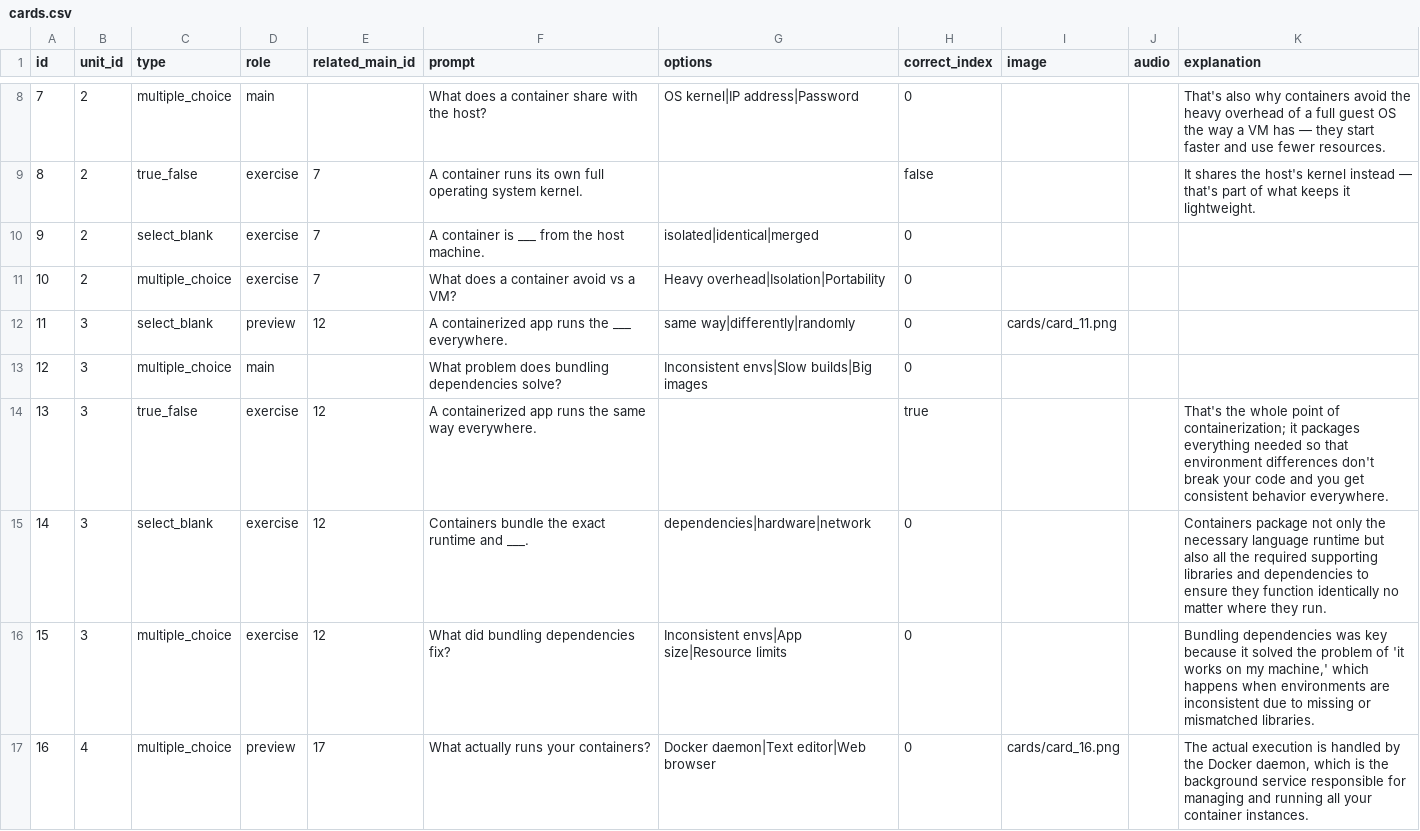
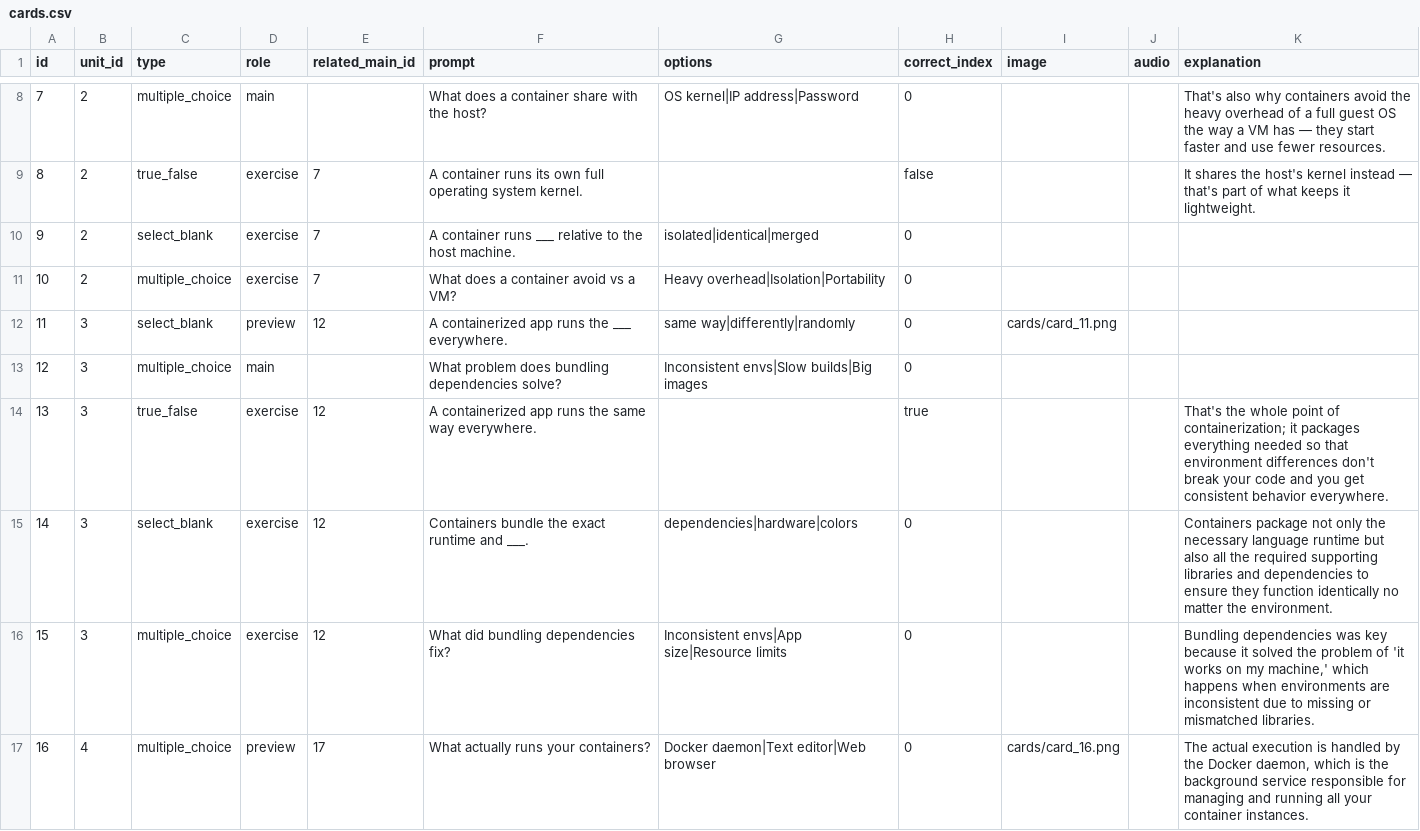
Before and after one commit to yaaddi-courses/docker-and-containers, a CSV file: source/cards.csv, drawn as a sheet; only a part is shown, gaps mark what is left out.

Commit message:
Fix remaining forward-referenced glossary terms
Reworded 'from'/'run'/'network' generic-word collisions with Dockerfile
instruction terms; remapped CMD/base image to an ordering exercise that
already summarizes all four instructions. check_key_term_usage.py is
clean. Course stays at 1.0.0.

```diff
--- a/source/cards.csv
+++ b/source/cards.csv
@@ -9,3 +9,3 @@ id,unit_id,type,role,related_main_id,prompt,options,correct_index,image,audio,ex
 8,2,true_false,exercise,7,A container runs its own full operating system kernel.,,false,,,It shares the host's kernel instead — that's part of what keeps it lightweight.
-9,2,select_blank,exercise,7,A container is ___ from the host machine.,isolated|identical|merged,0,,,
+9,2,select_blank,exercise,7,A container runs ___ relative to the host machine.,isolated|identical|merged,0,,,
 10,2,multiple_choice,exercise,7,What does a container avoid vs a VM?,Heavy overhead|Isolation|Portability,0,,,
@@ -14,3 +14,3 @@ id,unit_id,type,role,related_main_id,prompt,options,correct_index,image,audio,ex
 13,3,true_false,exercise,12,A containerized app runs the same way everywhere.,,true,,,That's the whole point of containerization; it packages everything needed so that environment differences don't break your code and you get consistent behavior everywhere.
-14,3,select_blank,exercise,12,Containers bundle the exact runtime and ___.,dependencies|hardware|network,0,,,Containers package not only the necessary language runtime but also all the required supporting libraries and dependencies to ensure they function identically no matter where they run.
+14,3,select_blank,exercise,12,Containers bundle the exact runtime and ___.,dependencies|hardware|colors,0,,,Containers package not only the necessary language runtime but also all the required supporting libraries and dependencies to ensure they function identically no matter the environment.
 15,3,multiple_choice,exercise,12,What did bundling dependencies fix?,Inconsistent envs|App size|Resource limits,0,,,"Bundling dependencies was key because it solved the problem of 'it works on my machine,' which happens when environments are inconsistent due to missing or mismatched libraries."
```
Also changed, not shown: source/glossary.csv, 1 other file.
